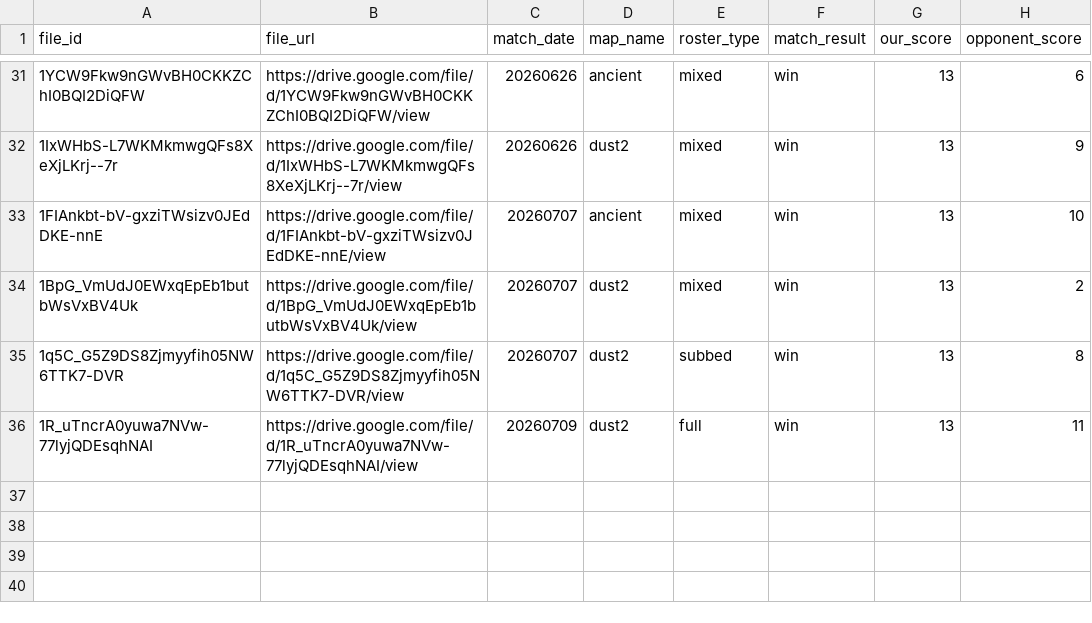
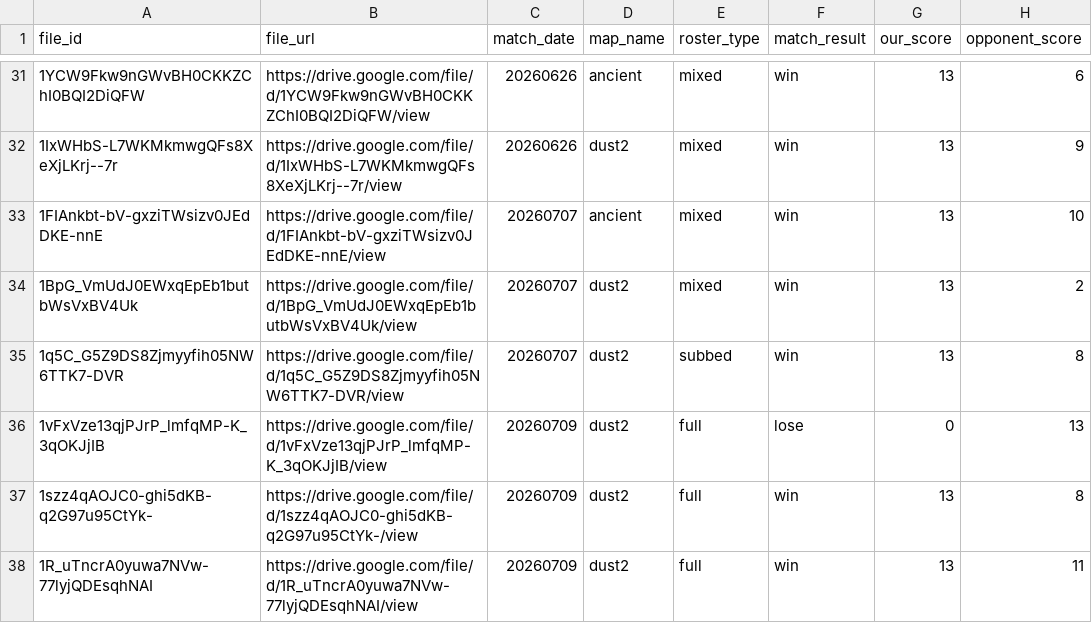
Before and after one commit to Rotch512/WOSTCS2, a CSV file: output/sheets/replays_filter.csv, drawn as a sheet; only a part is shown, gaps mark what is left out; the diff names each change by its address in the sheet, - before the commit and + after, or states it on an @@ line.

Commit message:
Update CS2 demo data

```diff
--- a/output/sheets/replays_filter.csv
+++ b/output/sheets/replays_filter.csv
+row 36: 1vFxVze13qjPJrP_lmfqMP-K_3qOKJjIB | https://drive.google.com/file/d/1vFxVze13qjPJrP_lmfqMP-K_3qOKJjIB/view | 20260709 | dust2 | full | lose | 0 | 13
+row 37: 1szz4qAOJC0-ghi5dKB-q2G97u95CtYk- | https://drive.google.com/file/d/1szz4qAOJC0-ghi5dKB-q2G97u95CtYk-/view | 20260709 | dust2 | full | win | 13 | 8
```
Also changed, not shown: 12 other files.
